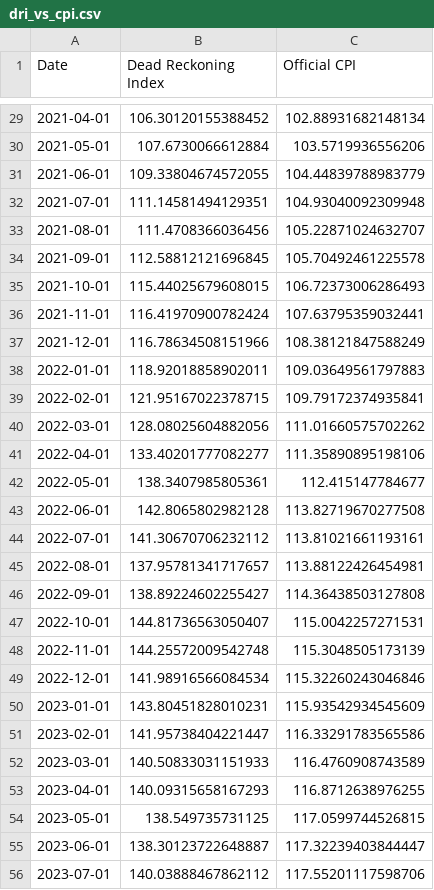
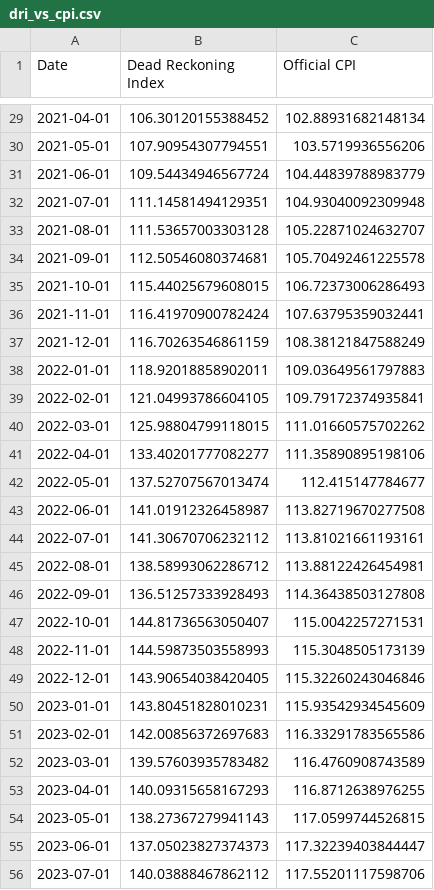
Before and after one commit to ktmensing/dead-reckoning, a CSV file: data/published/dri_vs_cpi.csv, drawn as a sheet; only a part is shown, gaps mark what is left out; the diff covers the shown part only.

```diff
--- a/data/published/dri_vs_cpi.csv
+++ b/data/published/dri_vs_cpi.csv
@@ -29,28 +29,28 @@ Date,Dead Reckoning Index,Official CPI
 2021-04-01,106.30120155388452,102.88931682148134
-2021-05-01,107.6730066612884,103.5719936556206
-2021-06-01,109.33804674572055,104.44839788983779
+2021-05-01,107.90954307794551,103.5719936556206
+2021-06-01,109.54434946567724,104.44839788983779
 2021-07-01,111.14581494129351,104.93040092309948
-2021-08-01,111.4708366036456,105.22871024632707
-2021-09-01,112.58812121696845,105.70492461225578
+2021-08-01,111.53657003303128,105.22871024632707
+2021-09-01,112.50546080374681,105.70492461225578
 2021-10-01,115.44025679608015,106.72373006286493
 2021-11-01,116.41970900782424,107.63795359032441
-2021-12-01,116.78634508151966,108.38121847588249
+2021-12-01,116.70263546861159,108.38121847588249
 2022-01-01,118.92018858902011,109.03649561797883
-2022-02-01,121.95167022378715,109.79172374935841
-2022-03-01,128.08025604882056,111.01660575702262
+2022-02-01,121.04993786604105,109.79172374935841
+2022-03-01,125.98804799118015,111.01660575702262
 2022-04-01,133.40201777082277,111.35890895198106
-2022-05-01,138.3407985805361,112.415147784677
-2022-06-01,142.8065802982128,113.82719670277508
+2022-05-01,137.52707567013474,112.415147784677
+2022-06-01,141.01912326458987,113.82719670277508
 2022-07-01,141.30670706232112,113.81021661193161
-2022-08-01,137.95781341717657,113.88122426454981
-2022-09-01,138.89224602255427,114.36438503127808
+2022-08-01,138.58993062286712,113.88122426454981
+2022-09-01,136.51257333928493,114.36438503127808
 2022-10-01,144.81736563050407,115.0042257271531
-2022-11-01,144.25572009542748,115.3048505173139
-2022-12-01,141.98916566084534,115.32260243046846
+2022-11-01,144.59873503558993,115.3048505173139
+2022-12-01,143.90654038420405,115.32260243046846
 2023-01-01,143.80451828010231,115.93542934545609
-2023-02-01,141.95738404221447,116.33291783565586
-2023-03-01,140.50833031151933,116.4760908743589
+2023-02-01,142.00856372697683,116.33291783565586
+2023-03-01,139.57603935783482,116.4760908743589
 2023-04-01,140.09315658167293,116.8712638976255
-2023-05-01,138.549735731125,117.0599744526815
-2023-06-01,138.30123722648887,117.32239403844447
+2023-05-01,138.27367279941143,117.0599744526815
+2023-06-01,137.05023827374373,117.32239403844447
 2023-07-01,140.03888467862112,117.55201117598706
```
Also changed, not shown: 1 added row and 38 edited cells elsewhere in this file, data/derived/dri_panel.csv, data/published/dri_component_table.csv, 12 other files.
